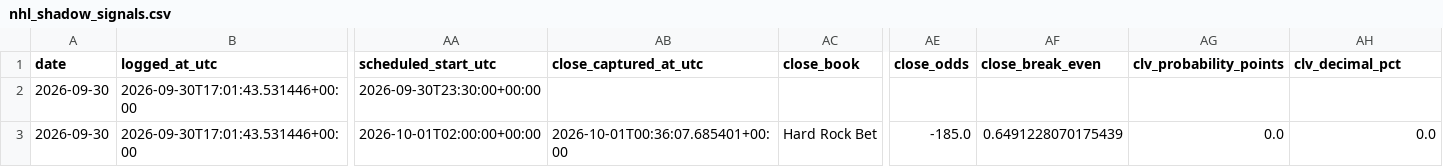
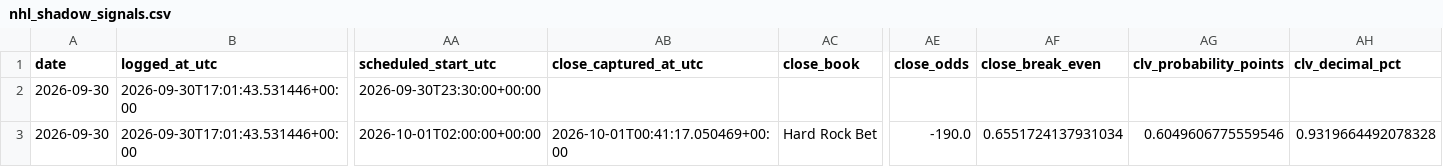
Before and after one commit to zwrbkwrhb5-coder/nfl-spread-sim, a CSV file: nfl_spread_sim_v1_2_expo/artifacts/nhl/live/nhl_shadow_signals.csv, drawn as a sheet; only a part is shown, gaps mark what is left out; the diff names each change by its address in the sheet, - before the commit and + after, or states it on an @@ line.

```diff
--- a/nfl_spread_sim_v1_2_expo/artifacts/nhl/live/nhl_shadow_signals.csv
+++ b/nfl_spread_sim_v1_2_expo/artifacts/nhl/live/nhl_shadow_signals.csv
-AB3 (close_captured_at_utc): 2026-10-01T00:36:07.685401+00:00
+AB3 (close_captured_at_utc): 2026-10-01T00:41:17.050469+00:00
-AE3 (close_odds): -185.0
+AE3 (close_odds): -190.0
-AF3 (close_break_even): 0.6491228070175439
+AF3 (close_break_even): 0.6551724137931034
-AG3 (clv_probability_points): 0.0
+AG3 (clv_probability_points): 0.6049606775559546
-AH3 (clv_decimal_pct): 0.0
+AH3 (clv_decimal_pct): 0.9319664492078328
```
Also changed, not shown: nfl_spread_sim_v1_2_expo/artifacts/nhl/live/nhl_clv_snapshots.csv.
